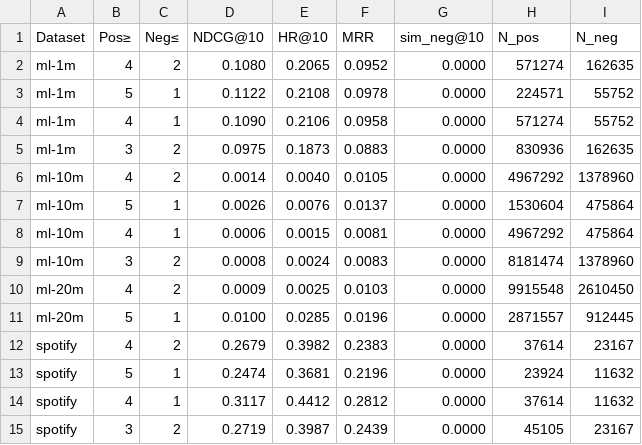
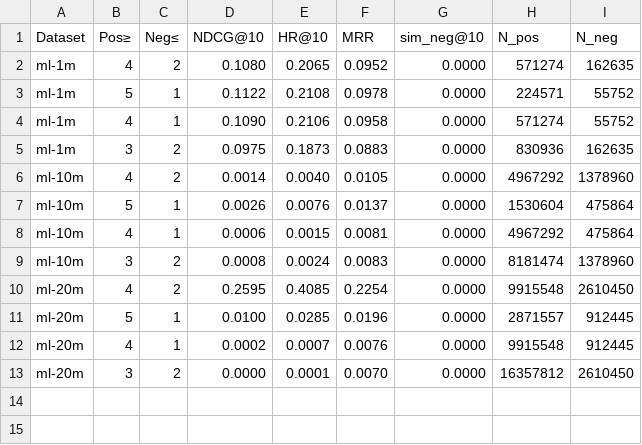
Before and after one commit to HHKProgrammer/recsys-negative-feedback, a CSV file: reports/tables/tableE_arm_d_headline.csv, drawn as a sheet.

Commit message:
Add final Arm D results (p4_n1 ~0.284), updated figures and tables

```diff
--- a/reports/tables/tableE_arm_d_headline.csv
+++ b/reports/tables/tableE_arm_d_headline.csv
@@ -9,7 +9,5 @@ ml-10m,4,1,0.0006,0.0015,0.0081,0.0000,4967292,475864
 ml-10m,3,2,0.0008,0.0024,0.0083,0.0000,8181474,1378960
-ml-20m,4,2,0.0009,0.0025,0.0103,0.0000,9915548,2610450
+ml-20m,4,2,0.2595,0.4085,0.2254,0.0000,9915548,2610450
 ml-20m,5,1,0.0100,0.0285,0.0196,0.0000,2871557,912445
-spotify,4,2,0.2679,0.3982,0.2383,0.0000,37614,23167
-spotify,5,1,0.2474,0.3681,0.2196,0.0000,23924,11632
-spotify,4,1,0.3117,0.4412,0.2812,0.0000,37614,11632
-spotify,3,2,0.2719,0.3987,0.2439,0.0000,45105,23167
+ml-20m,4,1,0.0002,0.0007,0.0076,0.0000,9915548,912445
+ml-20m,3,2,0.0000,0.0001,0.0070,0.0000,16357812,2610450
```
Also changed, not shown: logs/hpt_arm_d_summary.csv, reports/tables/tableF_arm_d_vs_arm_a.csv, 17 other files.
